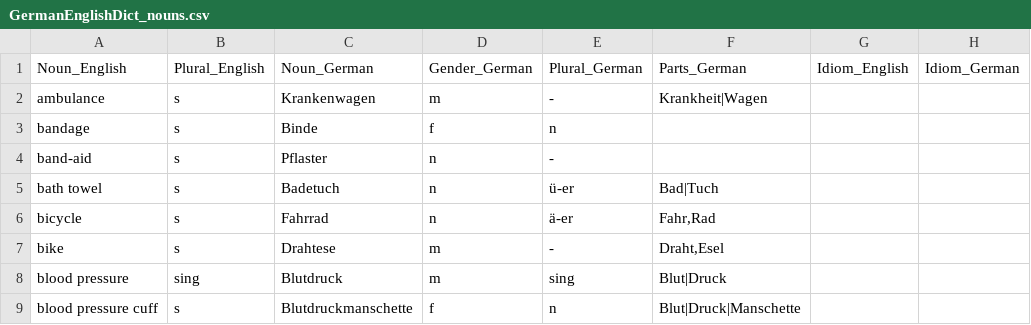
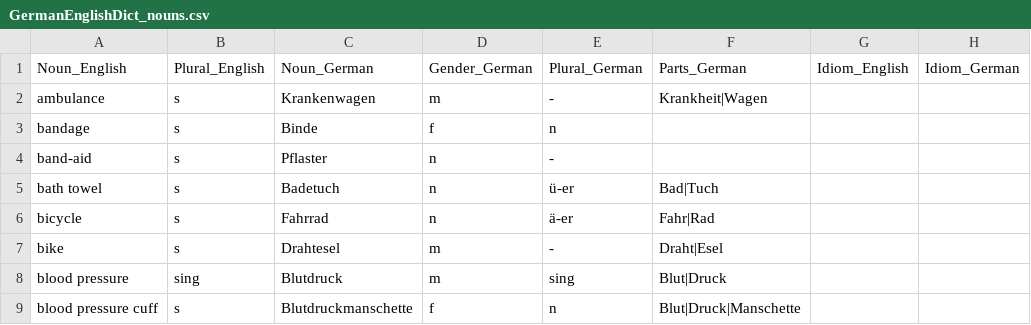
Before and after one commit to ml-pastore/German_English_Dict, a CSV file: GermanEnglishDict_nouns.csv, drawn as a sheet; only a part is shown; the diff names each change by its address in the sheet, - before the commit and + after, or states it on an @@ line.

Commit message:
Fix Drahtesel

```diff
--- a/GermanEnglishDict_nouns.csv
+++ b/GermanEnglishDict_nouns.csv
-F6: Fahr,Rad
+F6: Fahr|Rad
-C7: Drahtese
+C7: Drahtesel
-F7: Draht,Esel
+F7: Draht|Esel
```
